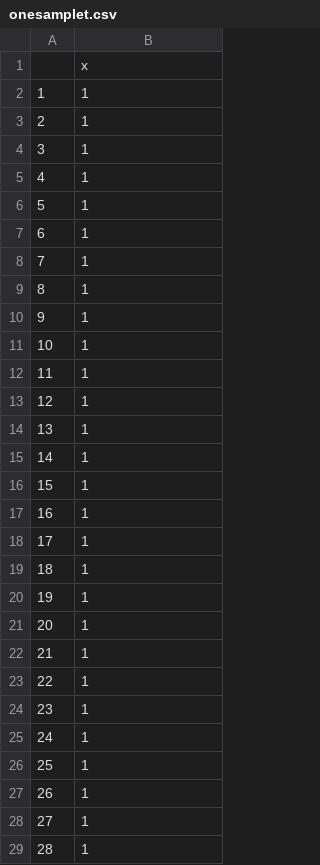
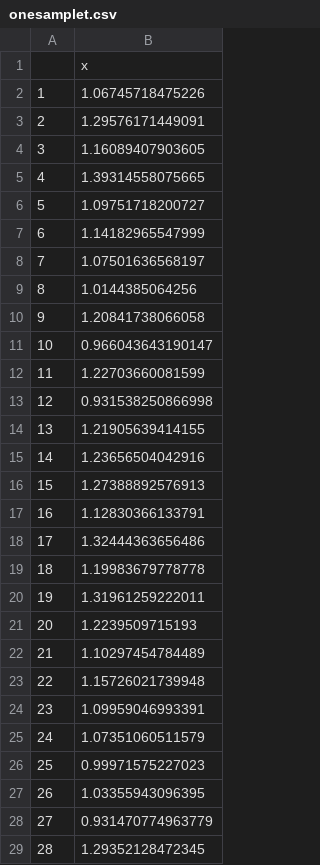
Before and after one commit to thomcurran/PB230, a CSV file: MT5/Workshop/onesamplet.csv, drawn as a sheet; only a part is shown; the diff covers the shown part only.

```diff
--- a/MT5/Workshop/onesamplet.csv
+++ b/MT5/Workshop/onesamplet.csv
@@ -1,29 +1,29 @@
 "","x"
-"1",1
-"2",1
-"3",1
-"4",1
-"5",1
-"6",1
-"7",1
-"8",1
-"9",1
-"10",1
-"11",1
-"12",1
-"13",1
-"14",1
-"15",1
-"16",1
-"17",1
-"18",1
-"19",1
-"20",1
-"21",1
-"22",1
-"23",1
-"24",1
-"25",1
-"26",1
-"27",1
-"28",1
+"1",1.06745718475226
+"2",1.29576171449091
+"3",1.16089407903605
+"4",1.39314558075665
+"5",1.09751718200727
+"6",1.14182965547999
+"7",1.07501636568197
+"8",1.0144385064256
+"9",1.20841738066058
+"10",0.966043643190147
+"11",1.22703660081599
+"12",0.931538250866998
+"13",1.21905639414155
+"14",1.23656504042916
+"15",1.27388892576913
+"16",1.12830366133791
+"17",1.32444363656486
+"18",1.19983679778778
+"19",1.31961259222011
+"20",1.2239509715193
+"21",1.10297454784489
+"22",1.15726021739948
+"23",1.09959046993391
+"24",1.07351060511579
+"25",0.99971575227023
+"26",1.03355943096395
+"27",0.931470774963779
+"28",1.29352128472345
```
Also changed, not shown: 20 edited cells elsewhere in this file, MT5/Workshop/anova.csv, MT5/Workshop/indt.csv, 4 other files.
